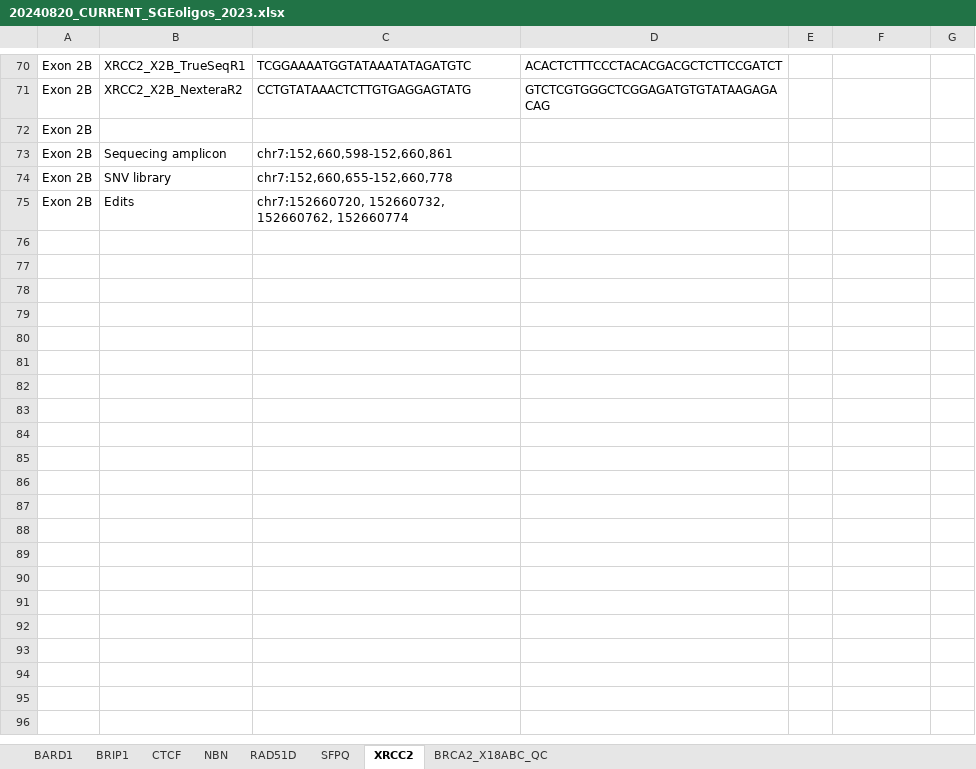
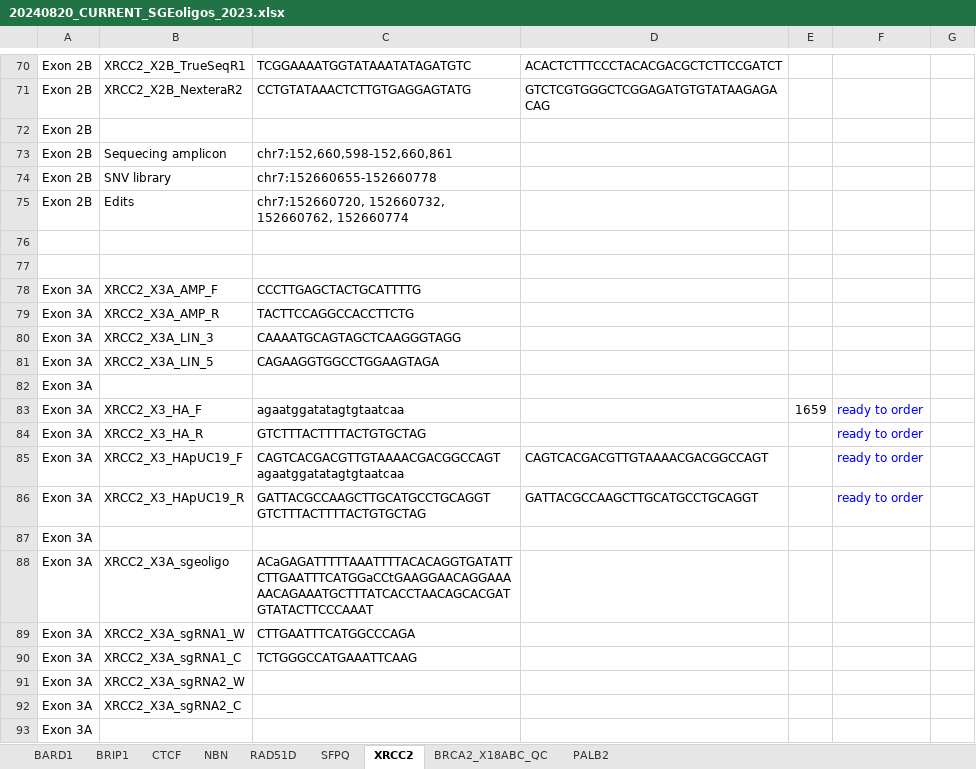
Before and after one commit to ivanw314/BARD1_SGE_analysis, an Excel workbook: Data/SNV_filtering_inputs/20240820_CURRENT_SGEoligos_2023.xlsx, sheet XRCC2, drawn as a sheet; only a part is shown, gaps mark what is left out; values as stored, in another font and other column widths than the file's, no borders; the diff covers the shown part only; the diff names each change by its address in the sheet, - before the commit and + after, or states it on an @@ line.

Commit message:
Filtering prep and work

```diff
--- a/Data/SNV_filtering_inputs/20240820_CURRENT_SGEoligos_2023.xlsx (sheet XRCC2)
+++ b/Data/SNV_filtering_inputs/20240820_CURRENT_SGEoligos_2023.xlsx (sheet XRCC2)
+sheet tab: PALB2
-C74: chr7:152,660,655-152,660,778
+C74: chr7:152660655-152660778
+row 76: (empty)
+row 77: (empty)
+row 78: Exon 3A | XRCC2_X3A_AMP_F | CCCTTGAGCTACTGCATTTTG
+row 79: Exon 3A | XRCC2_X3A_AMP_R | TACTTCCAGGCCACCTTCTG
+row 80: Exon 3A | XRCC2_X3A_LIN_3 | CAAAATGCAGTAGCTCAAGGGTAGG
+row 81: Exon 3A | XRCC2_X3A_LIN_5 | CAGAAGGTGGCCTGGAAGTAGA
+row 82: Exon 3A
+row 83: Exon 3A | XRCC2_X3_HA_F | agaatggatatagtgtaatcaa |  | 1659 | ready to order
+row 84: Exon 3A | XRCC2_X3_HA_R | GTCTTTACTTTTACTGTGCTAG |  |  | ready to order
+row 85: Exon 3A | XRCC2_X3_HApUC19_F | CAGTCACGACGTTGTAAAACGACGGCCAGT agaatggatatagtgtaatcaa | CAGTCACGACGTTGTAAAACGACGGCCAGT |  | ready to order
+row 86: Exon 3A | XRCC2_X3_HApUC19_R | GATTACGCCAAGCTTGCATGCCTGCAGGT GTCTTTACTTTTACTGTGCTAG | GATTACGCCAAGCTTGCATGCCTGCAGGT |  | ready to order
+row 87: Exon 3A
+row 88: Exon 3A | XRCC2_X3A_sgeoligo | ACaGAGATTTTTAAATTTTACACAGGTGATATTCTTGAATTTCATGGaCCtGAAGGAACAGGAAAAACAGAAATGCTTTATCACCTAACAGCACGATGTATACTTCCCAAAT
+row 89: Exon 3A | XRCC2_X3A_sgRNA1_W | CTTGAATTTCATGGCCCAGA
+row 90: Exon 3A | XRCC2_X3A_sgRNA1_C | TCTGGGCCATGAAATTCAAG
+row 91: Exon 3A | XRCC2_X3A_sgRNA2_W
+row 92: Exon 3A | XRCC2_X3A_sgRNA2_C
+row 93: Exon 3A
```
Also changed, not shown: 190 added rows and 2 edited cells elsewhere in this sheet, sheet BRCA2_X18ABC_QC, sheet SFPQ, sheet CTCF, 34 other files.
